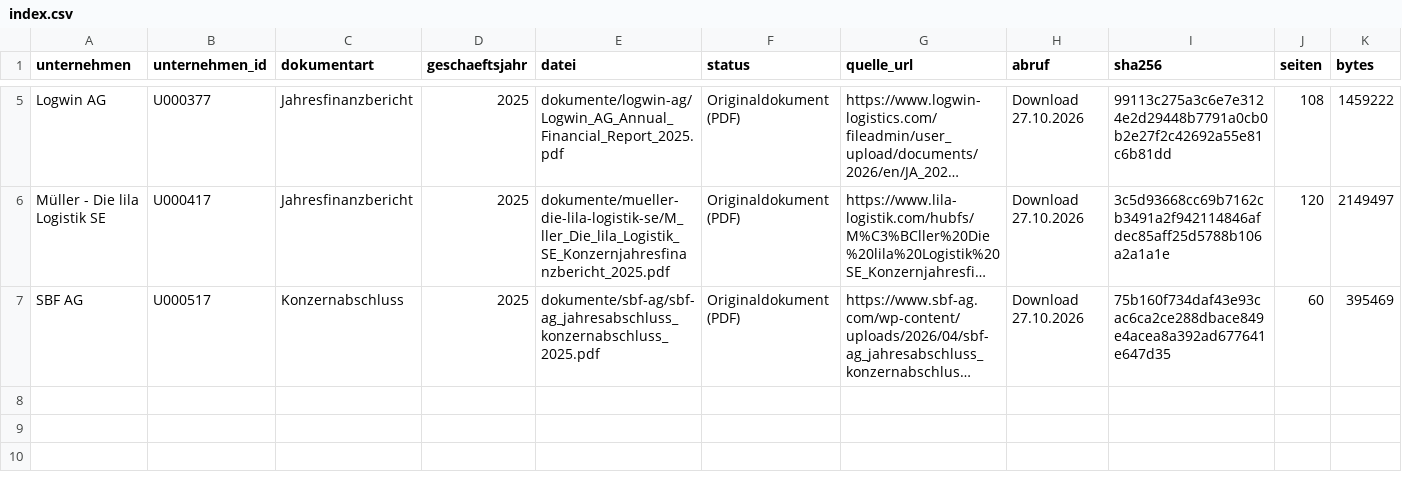
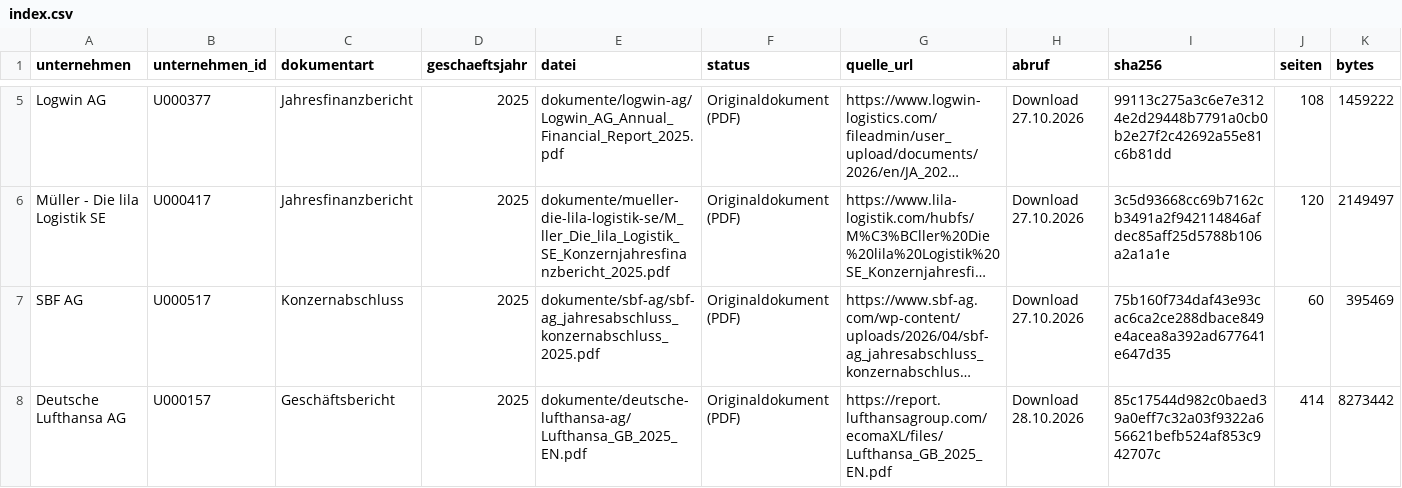
Before and after one commit to chillkrote/Unternehmenskennzahlen, a CSV file: boersennotierte-unternehmen/transport-logistik/dokumente/index.csv, drawn as a sheet; only a part is shown, gaps mark what is left out; long unchanged cells end in …; rows hold the shown columns only; the diff names each change by its address in the sheet, - before the commit and + after, or states it on an @@ line.

```diff
--- a/boersennotierte-unternehmen/transport-logistik/dokumente/index.csv
+++ b/boersennotierte-unternehmen/transport-logistik/dokumente/index.csv
+row 8: Deutsche Lufthansa AG | U000157 | Geschäftsbericht | 2025 | dokumente/deutsche-lufthansa-ag/Lufthansa_GB_2025_EN.pdf | Originaldokument (PDF) | https://report.lufthansagroup.com/ecomaXL/files/Lufthansa_GB_2025_EN.pdf | Download 28.10.2026 | 85c17544d982c0baed39a0eff7c32a03f9322a656621befb524af853c942707c | 414 | 8273442
```
Also changed, not shown: boersennotierte-unternehmen/handel-konsum/dokumente/index.csv, boersennotierte-unternehmen/industrie/dokumente/index.csv, 6 other files.
